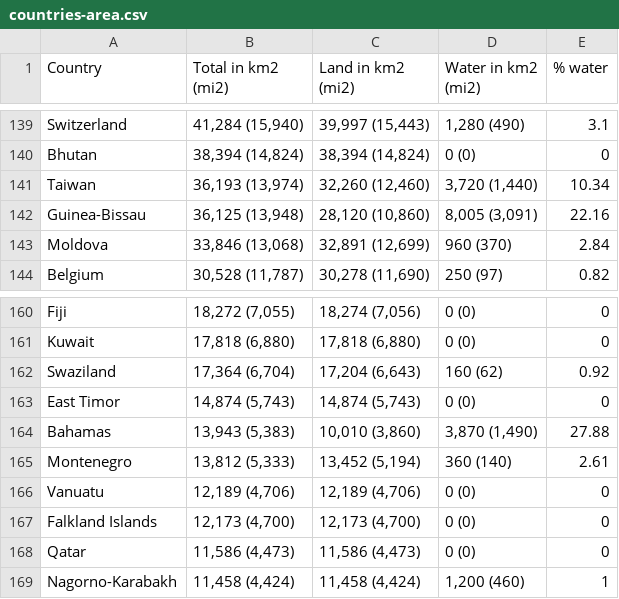
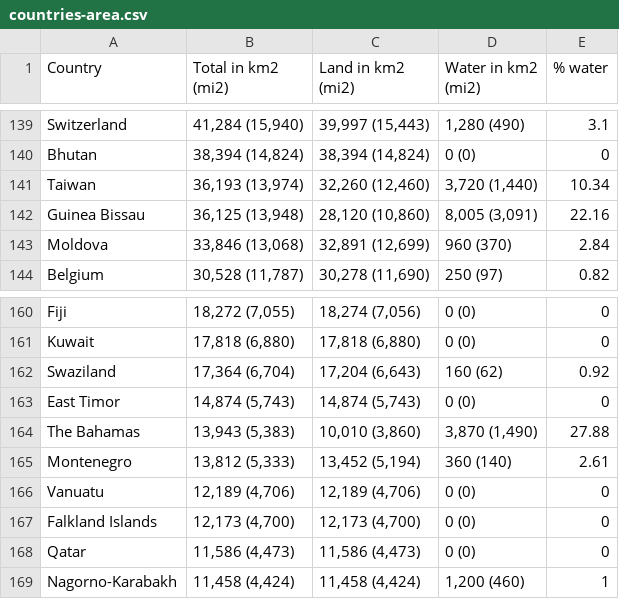
Before and after one commit to joetm/asyl.me, a CSV file: data/area/countries-area.csv, drawn as a sheet; only a part is shown, gaps mark what is left out.

```diff
--- a/data/area/countries-area.csv
+++ b/data/area/countries-area.csv
@@ -141,3 +141,3 @@ Bhutan,"38,394 (14,824)","38,394 (14,824)","0 (0)",0
 Taiwan,"36,193 (13,974)","32,260 (12,460)","3,720 (1,440)",10.34
-Guinea-Bissau,"36,125 (13,948)","28,120 (10,860)","8,005 (3,091)",22.16
+Guinea Bissau,"36,125 (13,948)","28,120 (10,860)","8,005 (3,091)",22.16
 Moldova,"33,846 (13,068)","32,891 (12,699)","960 (370)",2.84
@@ -163,3 +163,3 @@ Swaziland,"17,364 (6,704)","17,204 (6,643)","160 (62)",0.92
 East Timor,"14,874 (5,743)","14,874 (5,743)","0 (0)",0
-Bahamas,"13,943 (5,383)","10,010 (3,860)","3,870 (1,490)",27.88
+The Bahamas,"13,943 (5,383)","10,010 (3,860)","3,870 (1,490)",27.88
 Montenegro,"13,812 (5,333)","13,452 (5,194)","360 (140)",2.61
```
Also changed, not shown: data/gdp/gdp.csv, data/population/population.csv, 9 other files.
